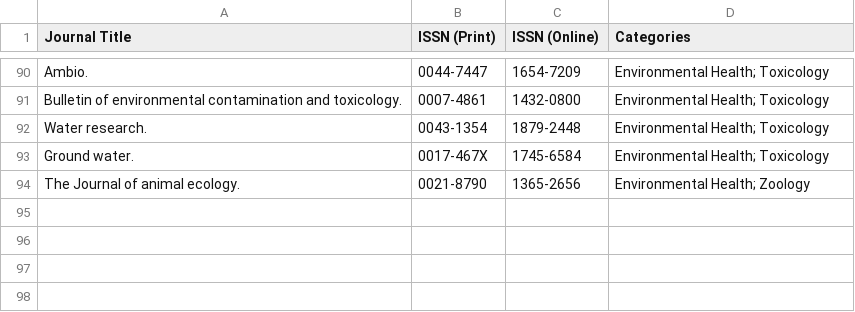
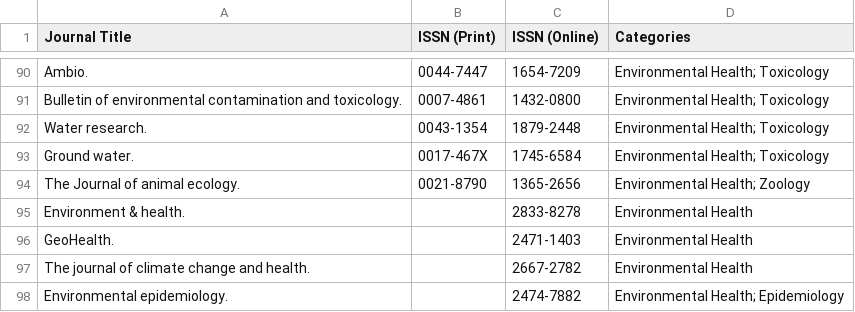
Before and after one commit to Meggers1982/science-environment-digest, a CSV file: data/Environmental Health.csv, drawn as a sheet; only a part is shown, gaps mark what is left out.

```diff
--- a/data/Environmental Health.csv
+++ b/data/Environmental Health.csv
@@ -94 +94,5 @@ Ground water.,0017-467X,1745-6584,Environmental Health; Toxicology
 The Journal of animal ecology.,0021-8790,1365-2656,Environmental Health; Zoology
+Environment & health.,,2833-8278,Environmental Health
+GeoHealth.,,2471-1403,Environmental Health
+The journal of climate change and health.,,2667-2782,Environmental Health
+Environmental epidemiology.,,2474-7882,Environmental Health; Epidemiology
```
Also changed, not shown: data/Infectious Disease.csv, 1 other file.
